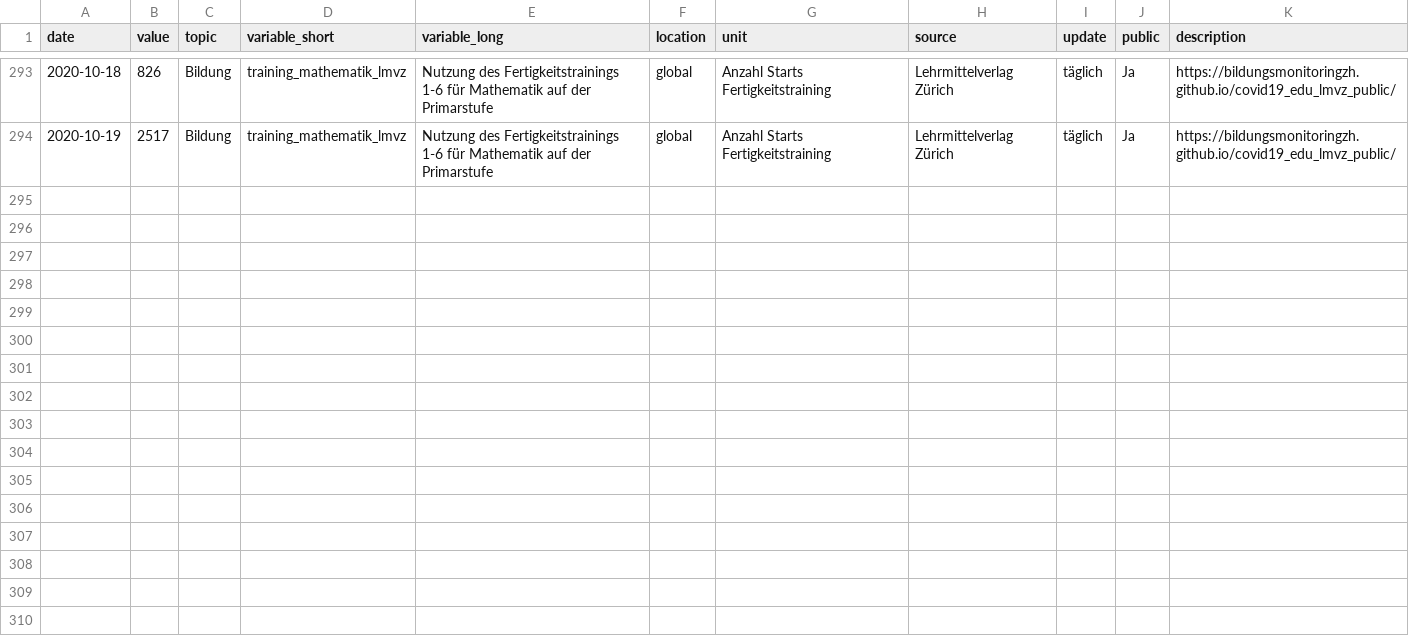
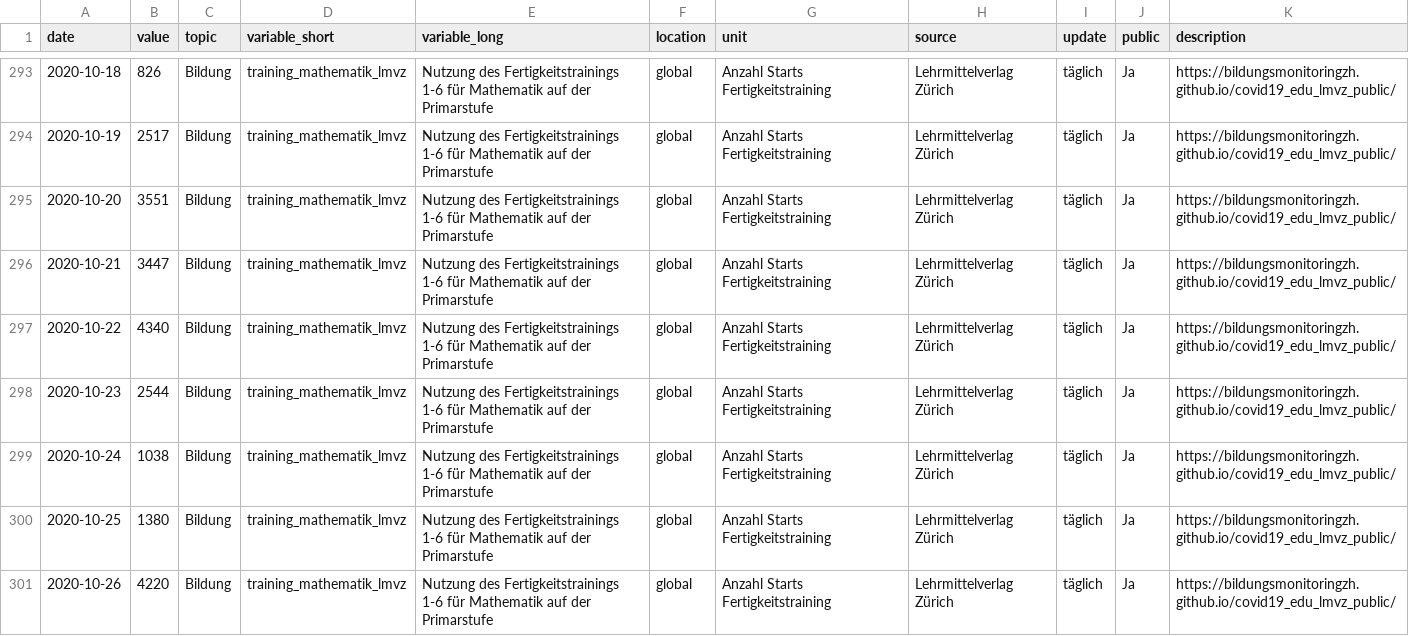
Before and after one commit to bildungsplanungZH/covid19_edu_lmvz_public, a CSV file: Bildung_TrainingMathematik.csv, drawn as a sheet; only a part is shown, gaps mark what is left out; the diff names each change by its address in the sheet, - before the commit and + after, or states it on an @@ line.

Commit message:
manual update

```diff
--- a/Bildung_TrainingMathematik.csv
+++ b/Bildung_TrainingMathematik.csv
+row 295: 2020-10-20 | 3551 | Bildung | training_mathematik_lmvz | Nutzung des Fertigkeitstrainings 1-6 für Mathematik auf der Primarstufe | global | Anzahl Starts Fertigkeitstraining | Lehrmittelverlag Zürich | täglich | Ja | https://bildungsmonitoringzh.github.io/covid19_edu_lmvz_public/
+row 296: 2020-10-21 | 3447 | Bildung | training_mathematik_lmvz | Nutzung des Fertigkeitstrainings 1-6 für Mathematik auf der Primarstufe | global | Anzahl Starts Fertigkeitstraining | Lehrmittelverlag Zürich | täglich | Ja | https://bildungsmonitoringzh.github.io/covid19_edu_lmvz_public/
+row 297: 2020-10-22 | 4340 | Bildung | training_mathematik_lmvz | Nutzung des Fertigkeitstrainings 1-6 für Mathematik auf der Primarstufe | global | Anzahl Starts Fertigkeitstraining | Lehrmittelverlag Zürich | täglich | Ja | https://bildungsmonitoringzh.github.io/covid19_edu_lmvz_public/
+row 298: 2020-10-23 | 2544 | Bildung | training_mathematik_lmvz | Nutzung des Fertigkeitstrainings 1-6 für Mathematik auf der Primarstufe | global | Anzahl Starts Fertigkeitstraining | Lehrmittelverlag Zürich | täglich | Ja | https://bildungsmonitoringzh.github.io/covid19_edu_lmvz_public/
+row 299: 2020-10-24 | 1038 | Bildung | training_mathematik_lmvz | Nutzung des Fertigkeitstrainings 1-6 für Mathematik auf der Primarstufe | global | Anzahl Starts Fertigkeitstraining | Lehrmittelverlag Zürich | täglich | Ja | https://bildungsmonitoringzh.github.io/covid19_edu_lmvz_public/
+row 300: 2020-10-25 | 1380 | Bildung | training_mathematik_lmvz | Nutzung des Fertigkeitstrainings 1-6 für Mathematik auf der Primarstufe | global | Anzahl Starts Fertigkeitstraining | Lehrmittelverlag Zürich | täglich | Ja | https://bildungsmonitoringzh.github.io/covid19_edu_lmvz_public/
+row 301: 2020-10-26 | 4220 | Bildung | training_mathematik_lmvz | Nutzung des Fertigkeitstrainings 1-6 für Mathematik auf der Primarstufe | global | Anzahl Starts Fertigkeitstraining | Lehrmittelverlag Zürich | täglich | Ja | https://bildungsmonitoringzh.github.io/covid19_edu_lmvz_public/
```
